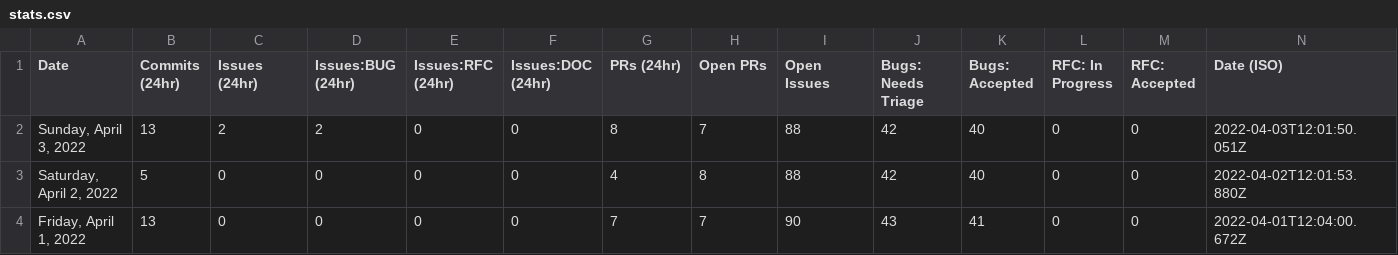
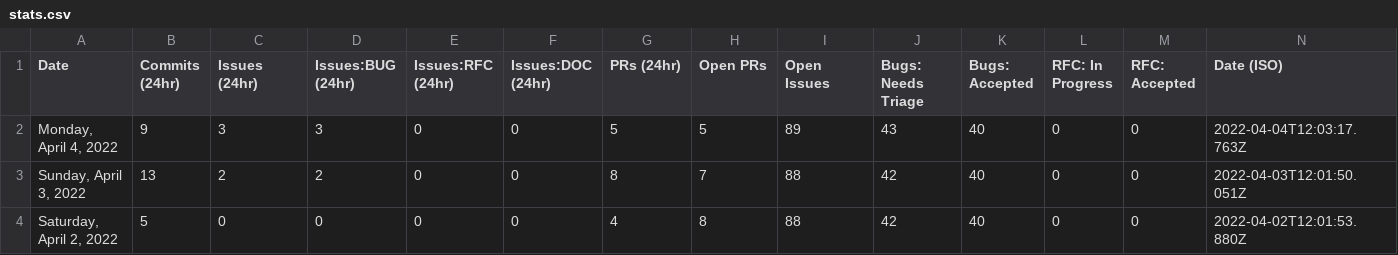
Before and after one commit to glasnost4g/astro, a CSV file: scripts/stats/stats.csv, drawn as a sheet; only a part is shown; the shorter side is filled out with more unchanged rows.

```diff
--- a/scripts/stats/stats.csv
+++ b/scripts/stats/stats.csv
@@ -1,2 +1,3 @@
 Date,Commits (24hr),Issues (24hr),Issues:BUG (24hr),Issues:RFC (24hr),Issues:DOC (24hr),PRs (24hr),Open PRs,Open Issues,Bugs: Needs Triage,Bugs: Accepted,RFC: In Progress,RFC: Accepted,Date (ISO)
+"Monday, April 4, 2022",9,3,3,0,0,5,5,89,43,40,0,0,"2022-04-04T12:03:17.763Z"
 "Sunday, April 3, 2022",13,2,2,0,0,8,7,88,42,40,0,0,"2022-04-03T12:01:50.051Z"
```
